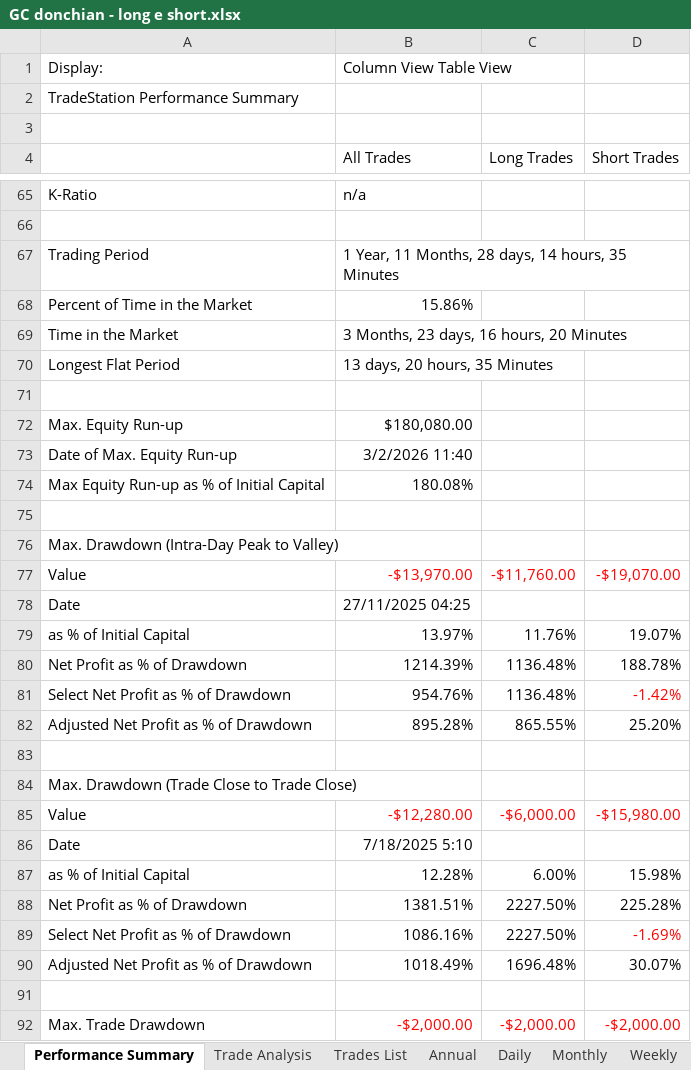
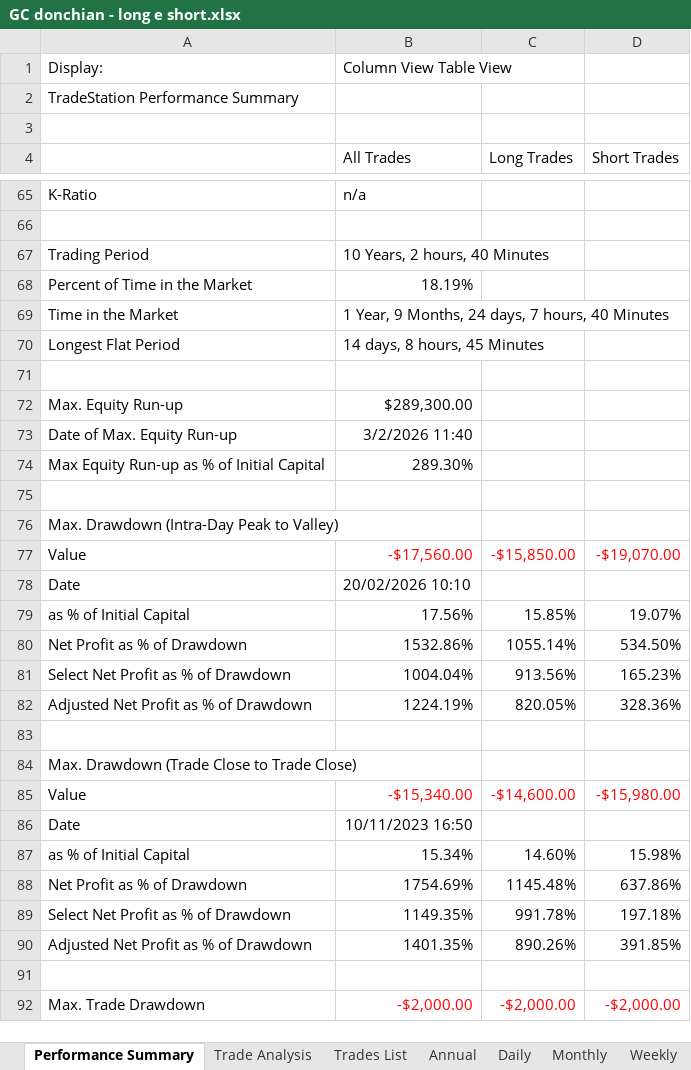
Before and after one commit to andreaviotto-star/trading-dashboard, an Excel workbook: GC donchian - long e short.xlsx, sheet Performance Summary, drawn as a sheet; only a part is shown, gaps mark what is left out; values as stored, in another font and other column widths than the file's, no borders; removed rows and columns are numbered as before the commit, all else as after; the diff covers the shown part only; the diff names each change by its address in the sheet, - before the commit and + after, or states it on an @@ line.

```diff
--- a/GC donchian - long e short.xlsx (sheet Performance Summary)
+++ b/GC donchian - long e short.xlsx (sheet Performance Summary)
-B67 (All Trades): 1 Year, 11 Months, 28 days, 14 hours, 35 Minutes
+B67 (All Trades): 10 Years, 2 hours, 40 Minutes
-B68 (All Trades): 15.86%
+B68 (All Trades): 18.19%
-B69 (All Trades): 3 Months, 23 days, 16 hours, 20 Minutes
+B69 (All Trades): 1 Year, 9 Months, 24 days, 7 hours, 40 Minutes
-B70 (All Trades): 13 days, 20 hours, 35 Minutes
+B70 (All Trades): 14 days, 8 hours, 45 Minutes
-B72 (All Trades): $180,080.00
+B72 (All Trades): $289,300.00
-B74 (All Trades): 180.08%
+B74 (All Trades): 289.30%
-B77 (All Trades): -$13,970.00
+B77 (All Trades): -$17,560.00
-C77 (Long Trades): -$11,760.00
+C77 (Long Trades): -$15,850.00
-B78 (All Trades): 27/11/2025 04:25
+B78 (All Trades): 20/02/2026 10:10
-B79 (All Trades): 13.97%
+B79 (All Trades): 17.56%
-C79 (Long Trades): 11.76%
+C79 (Long Trades): 15.85%
-row 80: Net Profit as % of Drawdown | 1214.39% | 1136.48% | 188.78%
-row 81: Select Net Profit as % of Drawdown | 954.76% | 1136.48% | -1.42%
-row 82: Adjusted Net Profit as % of Drawdown | 895.28% | 865.55% | 25.20%
+row 80: Net Profit as % of Drawdown | 1532.86% | 1055.14% | 534.50%
+row 81: Select Net Profit as % of Drawdown | 1004.04% | 913.56% | 165.23%
+row 82: Adjusted Net Profit as % of Drawdown | 1224.19% | 820.05% | 328.36%
-B85 (All Trades): -$12,280.00
+B85 (All Trades): -$15,340.00
-C85 (Long Trades): -$6,000.00
+C85 (Long Trades): -$14,600.00
-B86 (All Trades): 7/18/2025 5:10
+B86 (All Trades): 10/11/2023 16:50
-B87 (All Trades): 12.28%
+B87 (All Trades): 15.34%
-C87 (Long Trades): 6.00%
+C87 (Long Trades): 14.60%
-row 88: Net Profit as % of Drawdown | 1381.51% | 2227.50% | 225.28%
-row 89: Select Net Profit as % of Drawdown | 1086.16% | 2227.50% | -1.69%
-row 90: Adjusted Net Profit as % of Drawdown | 1018.49% | 1696.48% | 30.07%
+row 88: Net Profit as % of Drawdown | 1754.69% | 1145.48% | 637.86%
+row 89: Select Net Profit as % of Drawdown | 1149.35% | 991.78% | 197.18%
+row 90: Adjusted Net Profit as % of Drawdown | 1401.35% | 890.26% | 391.85%
```
Also changed, not shown: 31 added rows, 31 removed rows and 15 edited cells elsewhere in this sheet, sheet Trades List, sheet Daily, sheet Weekly, sheet Monthly, sheet Trade Analysis, sheet Annual, 1 more sheet, ES donchian - short.xlsx, GC weekend bias - long.xlsx, 18 other files.
